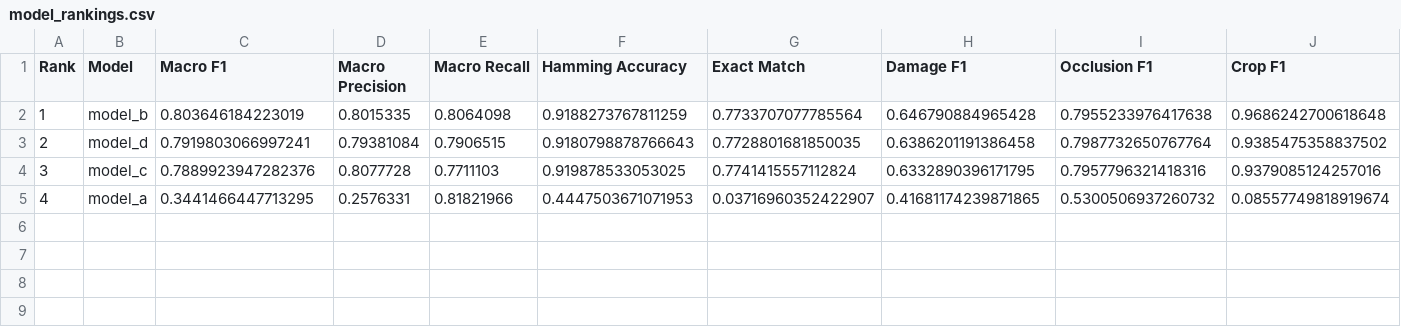
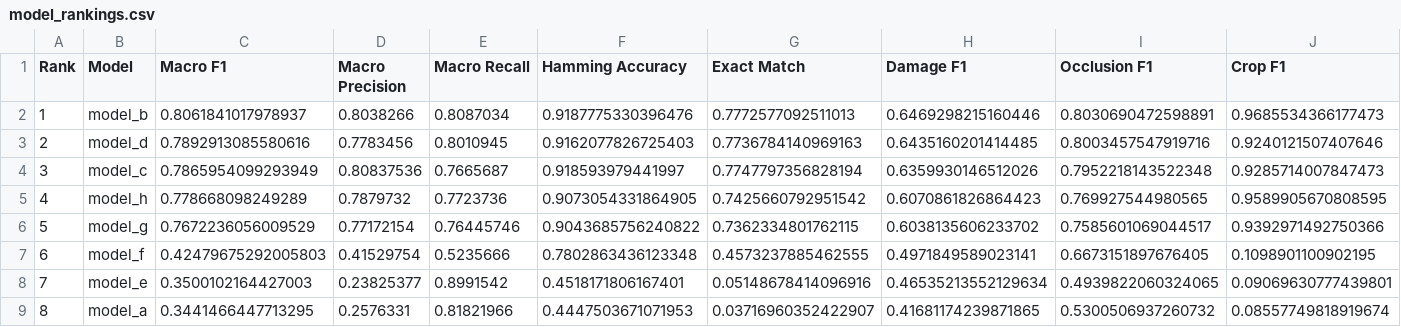
Before and after one commit to DorSkoler/road-distress-classification, a CSV file: experiments/2025-07-05_hybrid_training/results/comparison/model_rankings.csv, drawn as a sheet; only a part is shown; addresses are those after the commit; rows hold the shown columns only; the diff names each change by its address in the sheet, - before the commit and + after, or states it on an @@ line.

Commit message:
test results

```diff
--- a/experiments/2025-07-05_hybrid_training/results/comparison/model_rankings.csv
+++ b/experiments/2025-07-05_hybrid_training/results/comparison/model_rankings.csv
-C2 (Macro F1): 0.803646184223019
+C2 (Macro F1): 0.8061841017978937
-D2 (Macro Precision): 0.8015335
+D2 (Macro Precision): 0.8038266
-E2 (Macro Recall): 0.8064098
+E2 (Macro Recall): 0.8087034
-F2 (Hamming Accuracy): 0.9188273767811259
+F2 (Hamming Accuracy): 0.9187775330396476
-G2 (Exact Match): 0.7733707077785564
+G2 (Exact Match): 0.7772577092511013
-H2 (Damage F1): 0.646790884965428
+H2 (Damage F1): 0.6469298215160446
-I2 (Occlusion F1): 0.7955233976417638
+I2 (Occlusion F1): 0.8030690472598891
-J2 (Crop F1): 0.9686242700618648
+J2 (Crop F1): 0.9685534366177473
-C3 (Macro F1): 0.7919803066997241
+C3 (Macro F1): 0.7892913085580616
-D3 (Macro Precision): 0.79381084
+D3 (Macro Precision): 0.7783456
-E3 (Macro Recall): 0.7906515
+E3 (Macro Recall): 0.8010945
-F3 (Hamming Accuracy): 0.9180798878766643
+F3 (Hamming Accuracy): 0.9162077826725403
-G3 (Exact Match): 0.7728801681850035
+G3 (Exact Match): 0.7736784140969163
-H3 (Damage F1): 0.6386201191386458
+H3 (Damage F1): 0.6435160201414485
-I3 (Occlusion F1): 0.7987732650767764
+I3 (Occlusion F1): 0.8003457547919716
-J3 (Crop F1): 0.9385475358837502
+J3 (Crop F1): 0.9240121507407646
-C4 (Macro F1): 0.7889923947282376
+C4 (Macro F1): 0.7865954099293949
-D4 (Macro Precision): 0.8077728
+D4 (Macro Precision): 0.80837536
-E4 (Macro Recall): 0.7711103
+E4 (Macro Recall): 0.7665687
-F4 (Hamming Accuracy): 0.919878533053025
+F4 (Hamming Accuracy): 0.918593979441997
-G4 (Exact Match): 0.7741415557112824
+G4 (Exact Match): 0.7747797356828194
-H4 (Damage F1): 0.6332890396171795
+H4 (Damage F1): 0.6359930146512026
-I4 (Occlusion F1): 0.7957796321418316
+I4 (Occlusion F1): 0.7952218143522348
-J4 (Crop F1): 0.9379085124257016
+J4 (Crop F1): 0.9285714007847473
+row 5: 4 | model_h | 0.778668098249289 | 0.7879732 | 0.7723736 | 0.9073054331864905 | 0.7425660792951542 | 0.6070861826864423 | 0.769927544980565 | 0.9589905670808595
+row 6: 5 | model_g | 0.7672236056009529 | 0.77172154 | 0.76445746 | 0.9043685756240822 | 0.7362334801762115 | 0.6038135606233702 | 0.7585601069044517 | 0.9392971492750366
+row 7: 6 | model_f | 0.42479675292005803 | 0.41529754 | 0.5235666 | 0.7802863436123348 | 0.4573237885462555 | 0.4971849589023141 | 0.6673151897676405 | 0.1098901100902195
+row 8: 7 | model_e | 0.3500102164427003 | 0.23825377 | 0.8991542 | 0.4518171806167401 | 0.05148678414096916 | 0.46535213552129634 | 0.4939822060324065 | 0.09069630777439801
-A9 (Rank): 4
+A9 (Rank): 8
```
Also changed, not shown: 37 other files.
